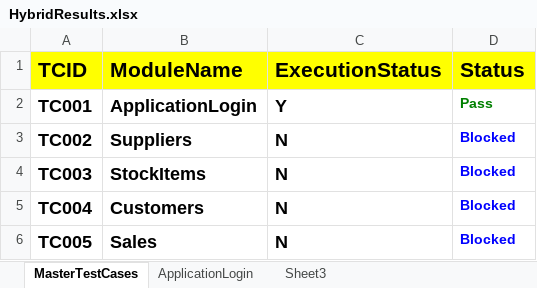
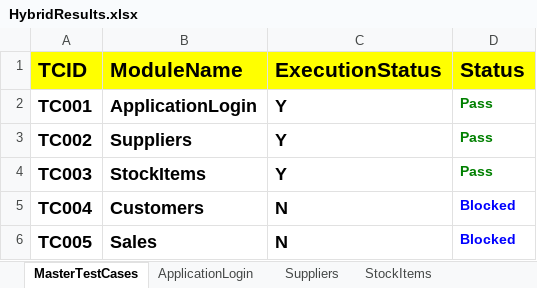
Before and after one commit to RangaReddy12/OJTEvengBatch, an Excel workbook: TestOutPut/HybridResults.xlsx, sheet MasterTestCases, drawn as a sheet; values as stored, in another font and other column widths than the file's, no borders; the diff names each change by its address in the sheet, - before the commit and + after, or states it on an @@ line.

```diff
--- a/TestOutPut/HybridResults.xlsx (sheet MasterTestCases)
+++ b/TestOutPut/HybridResults.xlsx (sheet MasterTestCases)
-sheet tab: Sheet3
+sheet tab: Suppliers
+sheet tab: StockItems
-C3:C4 (ExecutionStatus): N
+C3:C4 (ExecutionStatus): Y
-D3:D4 (Status): Blocked
+D3:D4 (Status): Pass
-D3:D4 text colour: #0000FF
+D3:D4 text colour: #008000
```
Also changed, not shown: sheet Suppliers, TestInput/HybridData.xlsx, 36 other files.
